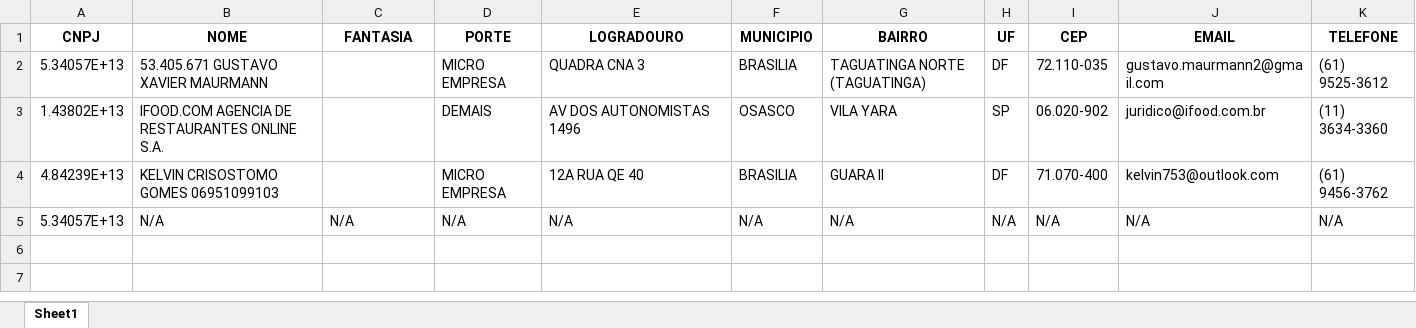
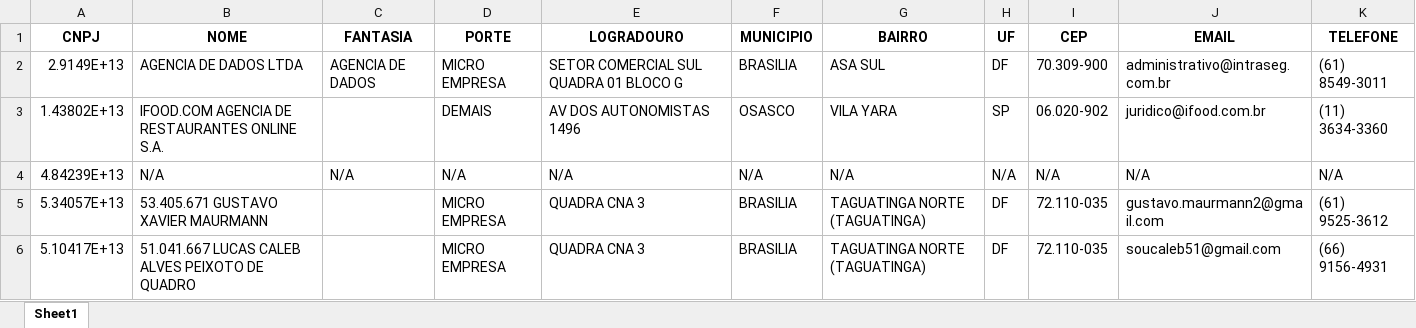
Before and after one commit to IgorEmanuell/Busca_CNPJ, an Excel workbook: Planilha_CNPJ_Atualizada.xlsx, sheet Sheet1, drawn as a sheet; values as stored, in another font and other column widths than the file's, no borders; removed rows and columns are numbered as before the commit, all else as after; the diff names each change by its address in the sheet, - before the commit and + after, or states it on an @@ line.

```diff
--- a/Planilha_CNPJ_Atualizada.xlsx (sheet Sheet1)
+++ b/Planilha_CNPJ_Atualizada.xlsx (sheet Sheet1)
+row 2: 2.9149E+13 | AGENCIA DE DADOS LTDA | AGENCIA DE DADOS | MICRO EMPRESA | SETOR COMERCIAL SUL QUADRA 01 BLOCO G | BRASILIA | ASA SUL | DF | 70.309-900 | administrativo@intraseg.com.br | (61) 8549-3011
+row 4: 4.84239E+13 | N/A | N/A | N/A | N/A | N/A | N/A | N/A | N/A | N/A | N/A
-row 4: 4.84239E+13 | KELVIN CRISOSTOMO GOMES 06951099103 |  | MICRO EMPRESA | 12A RUA QE 40 | BRASILIA | GUARA II | DF | 71.070-400 | kelvin753@outlook.com | (61) 9456-3762
-row 5: 5.34057E+13 | N/A | N/A | N/A | N/A | N/A | N/A | N/A | N/A | N/A | N/A
+row 6: 5.10417E+13 | 51.041.667 LUCAS CALEB ALVES PEIXOTO DE QUADRO |  | MICRO EMPRESA | QUADRA CNA 3 | BRASILIA | TAGUATINGA NORTE (TAGUATINGA) | DF | 72.110-035 | soucaleb51@gmail.com | (66) 9156-4931
```
Also changed, not shown: Planilha_CNPJ.xlsx, 1 other file.
